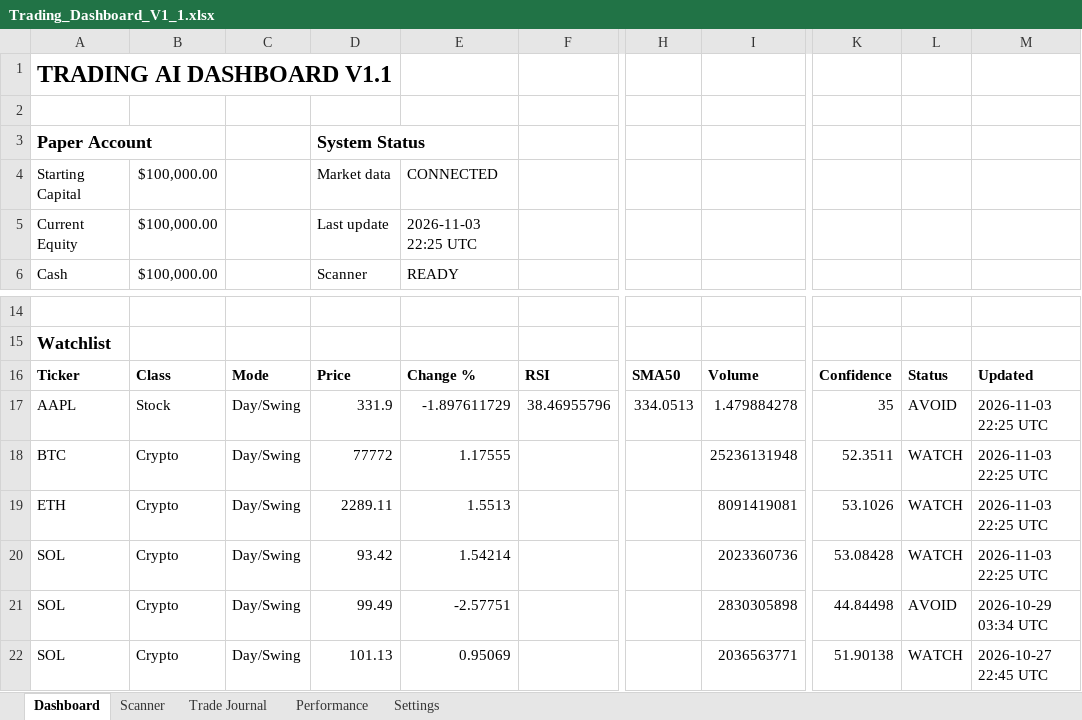
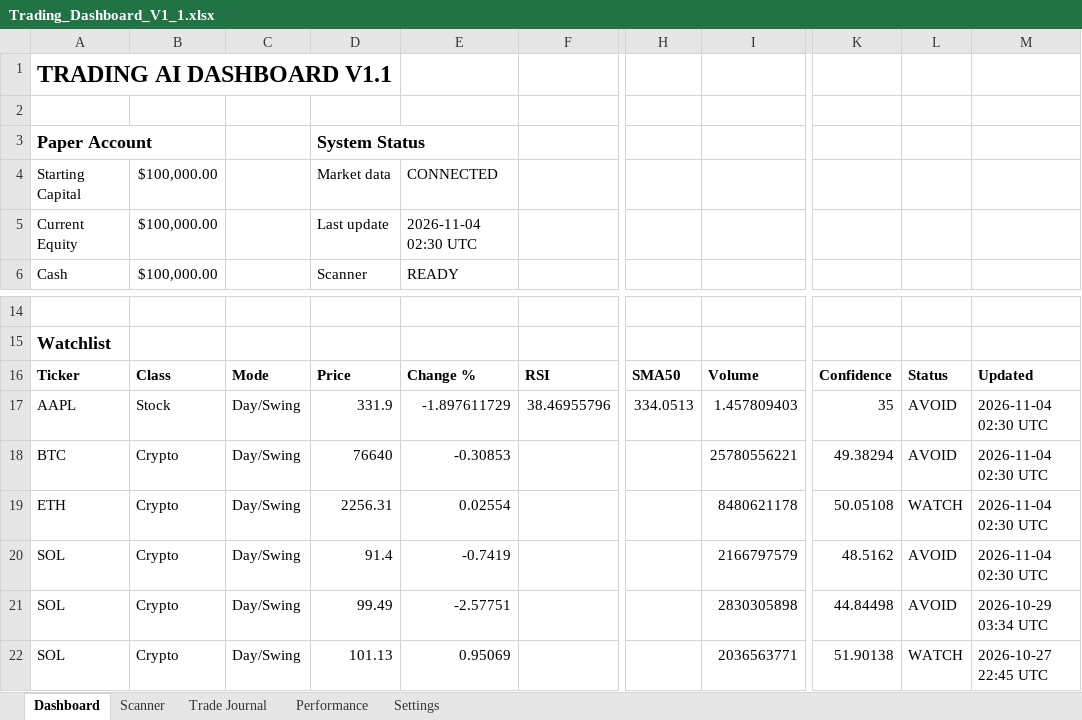
Before and after one commit to Miledy31/TRADING-AI-AGENT, an Excel workbook: Trading_Dashboard_V1_1.xlsx, sheet Dashboard, drawn as a sheet; only a part is shown, gaps mark what is left out; values as stored, in another font and other column widths than the file's, no borders; table styles not drawn; the diff names each change by its address in the sheet, - before the commit and + after, or states it on an @@ line.

```diff
--- a/Trading_Dashboard_V1_1.xlsx (sheet Dashboard)
+++ b/Trading_Dashboard_V1_1.xlsx (sheet Dashboard)
-E5: 2026-11-03 22:25 UTC
+E5: 2026-11-04 02:30 UTC
-I17: 1.479884278
+I17: 1.457809403
-M17:M20: 2026-11-03 22:25 UTC
+M17:M20: 2026-11-04 02:30 UTC
-D18: 77772
+D18: 76640
-E18: 1.17555
+E18: -0.30853
-I18: 25236131948
+I18: 25780556221
-K18: 52.3511
+K18: 49.38294
-L18: WATCH
+L18: AVOID
-D19: 2289.11
+D19: 2256.31
-E19: 1.5513
+E19: 0.02554
-I19: 8091419081
+I19: 8480621178
-K19: 53.1026
+K19: 50.05108
-D20: 93.42
+D20: 91.4
-E20: 1.54214
+E20: -0.7419
-I20: 2023360736
+I20: 2166797579
-K20: 53.08428
+K20: 48.5162
-L20: WATCH
+L20: AVOID
```
Also changed, not shown: sheet Scanner.
